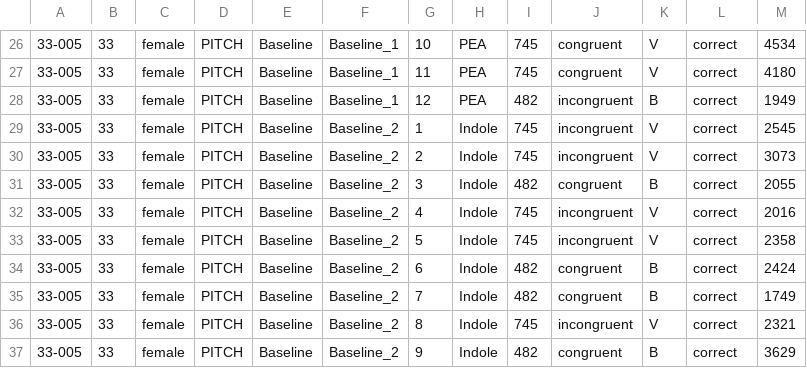
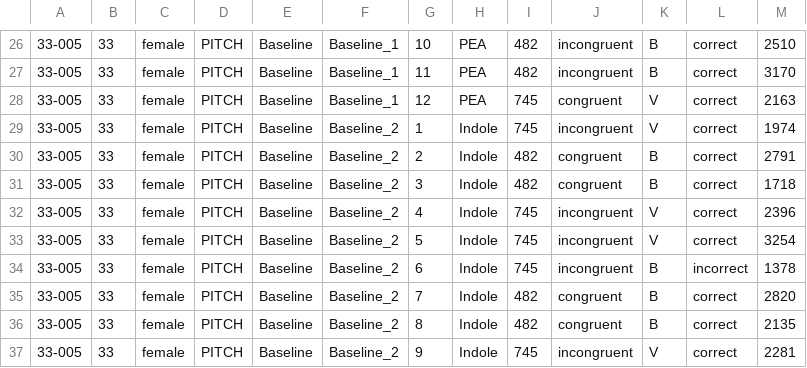
Before and after one commit to evyatarc3/Garner2026, a CSV file: Subjects/Garner_Full_33-005.csv, drawn as a sheet; only a part is shown, gaps mark what is left out; the diff covers the shown part only; the diff names each change by its address in the sheet, - before the commit and + after, or states it on an @@ line.

```diff
--- a/Subjects/Garner_Full_33-005.csv
+++ b/Subjects/Garner_Full_33-005.csv
-I26:I27: 745
+I26:I27: 482
-J26:J27: congruent
+J26:J27: incongruent
-K26:K27: V
+K26:K27: B
-M26: 4534
+M26: 2510
-M27: 4180
+M27: 3170
-I28: 482
+I28: 745
-J28: incongruent
+J28: congruent
-K28: B
+K28: V
-M28: 1949
+M28: 2163
-M29: 2545
+M29: 1974
-I30: 745
+I30: 482
-J30: incongruent
+J30: congruent
-K30: V
+K30: B
-M30: 3073
+M30: 2791
-M31: 2055
+M31: 1718
-M32: 2016
+M32: 2396
-M33: 2358
+M33: 3254
-I34: 482
+I34: 745
-J34: congruent
+J34: incongruent
-L34: correct
+L34: incorrect
-M34: 2424
+M34: 1378
-M35: 1749
+M35: 2820
-I36: 745
+I36: 482
-J36: incongruent
+J36: congruent
-K36: V
+K36: B
-M36: 2321
+M36: 2135
-I37: 482
+I37: 745
-J37: congruent
+J37: incongruent
-K37: B
+K37: V
-M37: 3629
+M37: 2281
```
Also changed, not shown: 164 edited cells elsewhere in this file, Subjects/Garner_Full_26-004.csv, Subjects/Garner_Full_28-001.csv, 14 other files.
